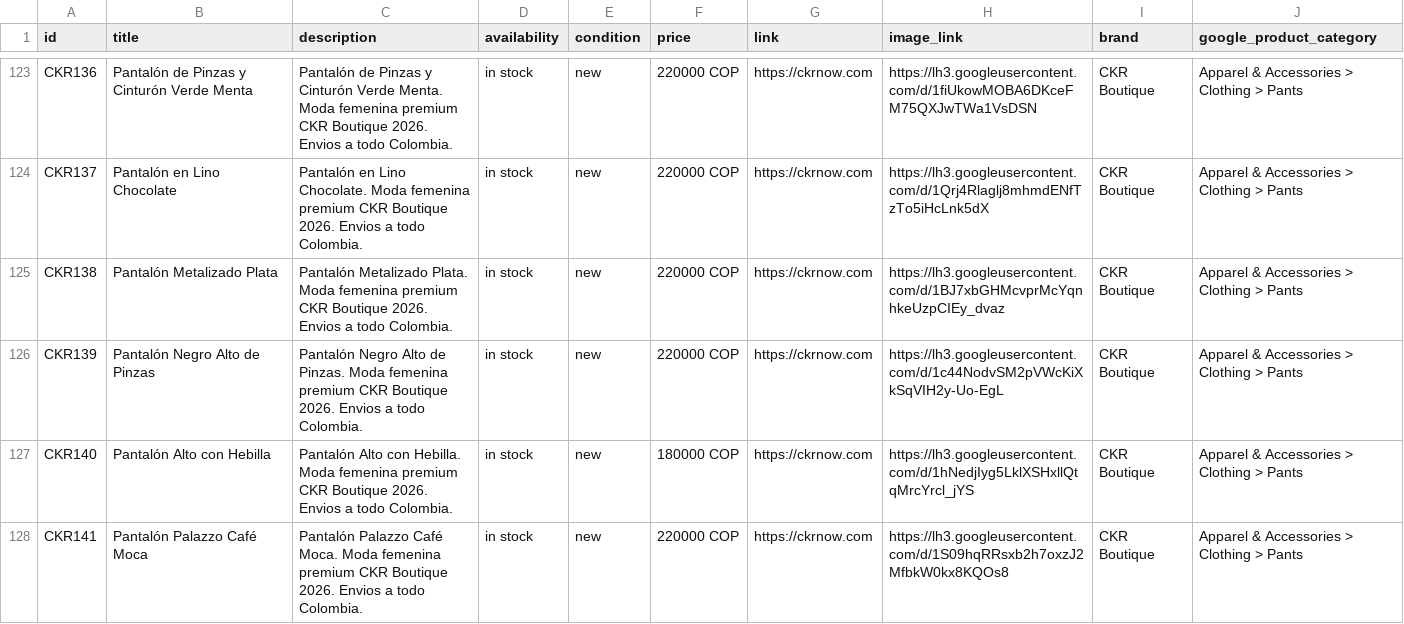
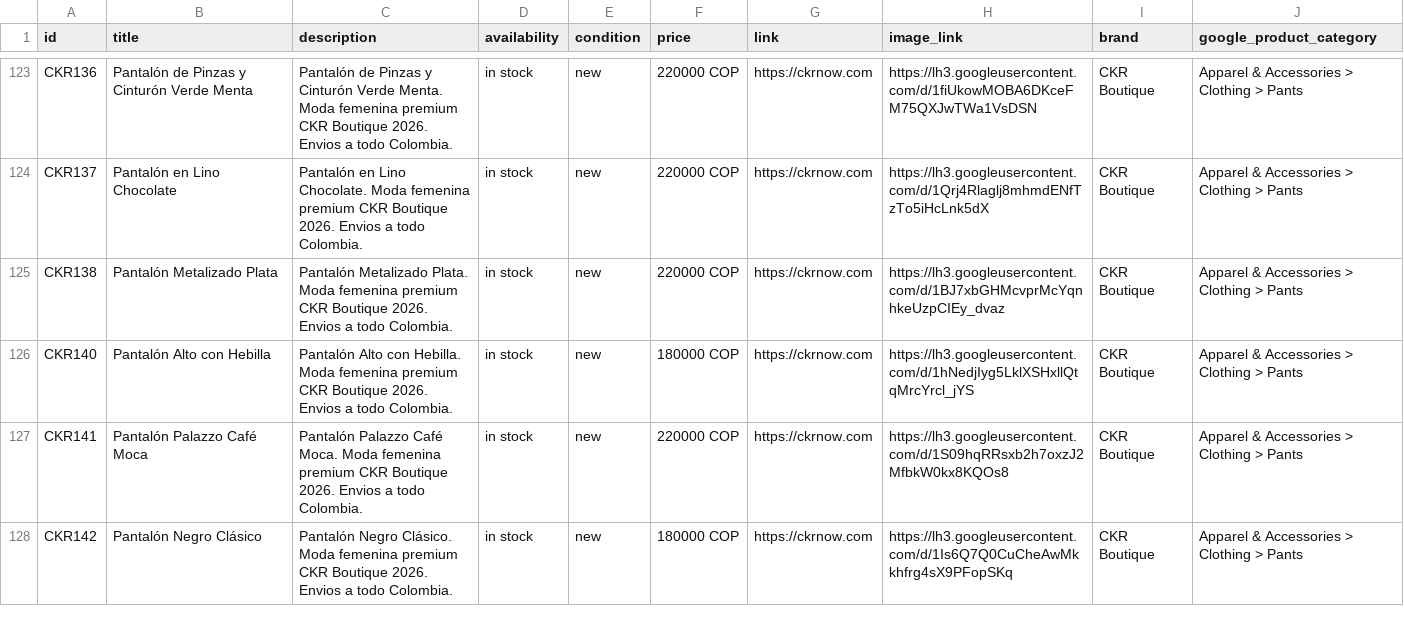
Before and after one commit to alvapas75-afk/ckrnow-website, a CSV file: meta_catalog_ckr.csv, drawn as a sheet; only a part is shown, gaps mark what is left out; the shorter side is filled out with more unchanged rows; the diff names each change by its address in the sheet, - before the commit and + after, or states it on an @@ line.

```diff
--- a/meta_catalog_ckr.csv
+++ b/meta_catalog_ckr.csv
-row 126: CKR139 | Pantalón Negro Alto de Pinzas | Pantalón Negro Alto de Pinzas. Moda femenina premium CKR Boutique 2026. Envios a todo Colombia. | in stock | new | 220000 COP | https://ckrnow.com | https://lh3.googleusercontent.com/d/1c44NodvSM2pVWcKiXkSqVIH2y-Uo-EgL | CKR Boutique | Apparel & Accessories > Clothing > Pants
```
Also changed, not shown: 2 other files.
